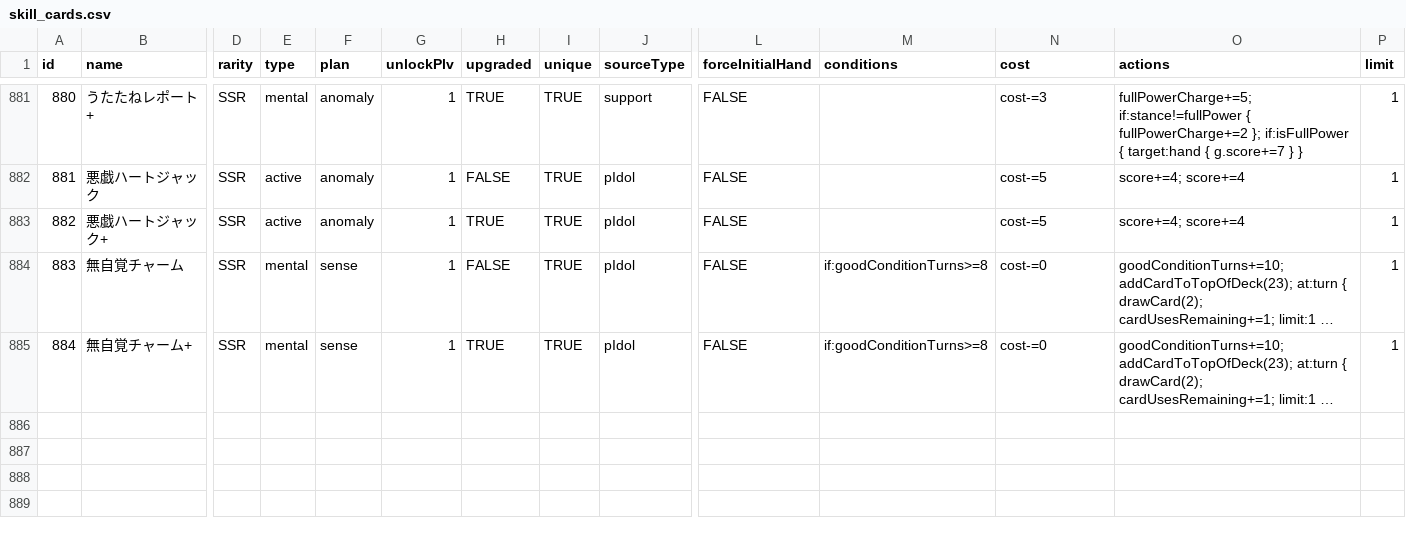
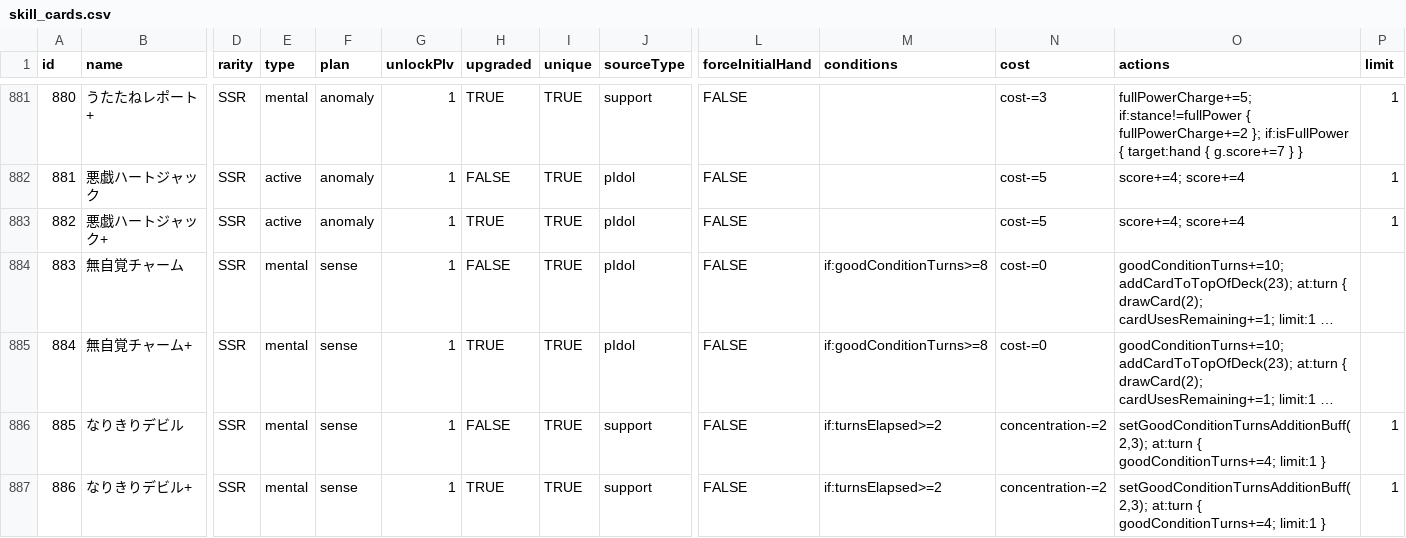
Before and after one commit to unoeins/gakumas-tools, a CSV file: packages/gakumas-data/csv/skill_cards.csv, drawn as a sheet; only a part is shown, gaps mark what is left out; long unchanged cells end in …; rows hold the shown columns only; the diff names each change by its address in the sheet, - before the commit and + after, or states it on an @@ line.

Commit message:
Add narikiri devil and fix mujikaku charm limit

```diff
--- a/packages/gakumas-data/csv/skill_cards.csv
+++ b/packages/gakumas-data/csv/skill_cards.csv
-P884:P885 (limit): 1
+P884:P885 (limit): (empty)
+row 886: 885 | なりきりデビル | SSR | mental | sense | 1 | FALSE | TRUE | support | FALSE | if:turnsElapsed>=2 | concentration-=2 | setGoodConditionTurnsAdditionBuff(2,3); at:turn { goodConditionTurns+=4; limit:1 } | 1
+row 887: 886 | なりきりデビル+ | SSR | mental | sense | 1 | TRUE | TRUE | support | FALSE | if:turnsElapsed>=2 | concentration-=2 | setGoodConditionTurnsAdditionBuff(2,3); at:turn { goodConditionTurns+=4; limit:1 } | 1
```
Also changed, not shown: 15 other files.
